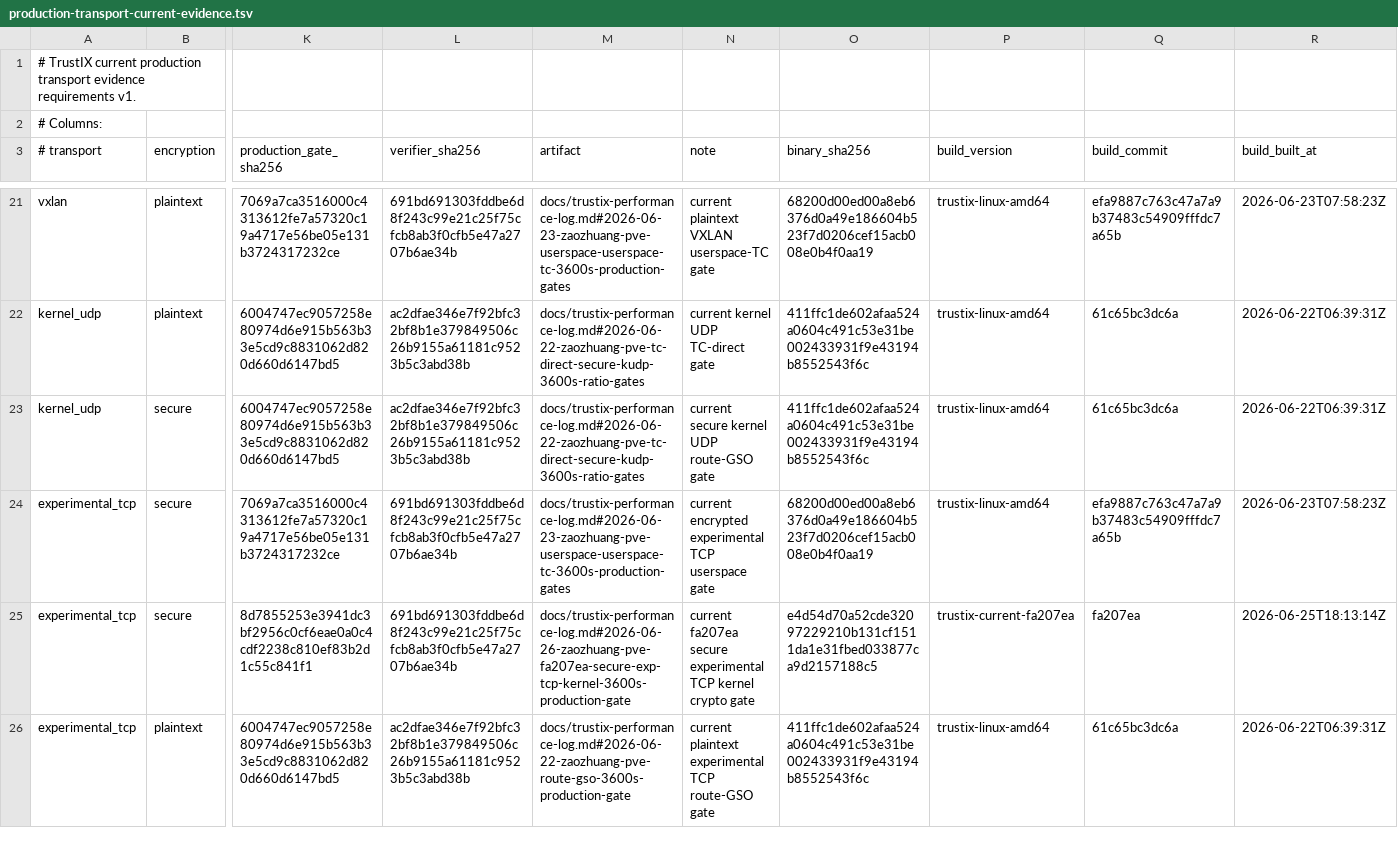
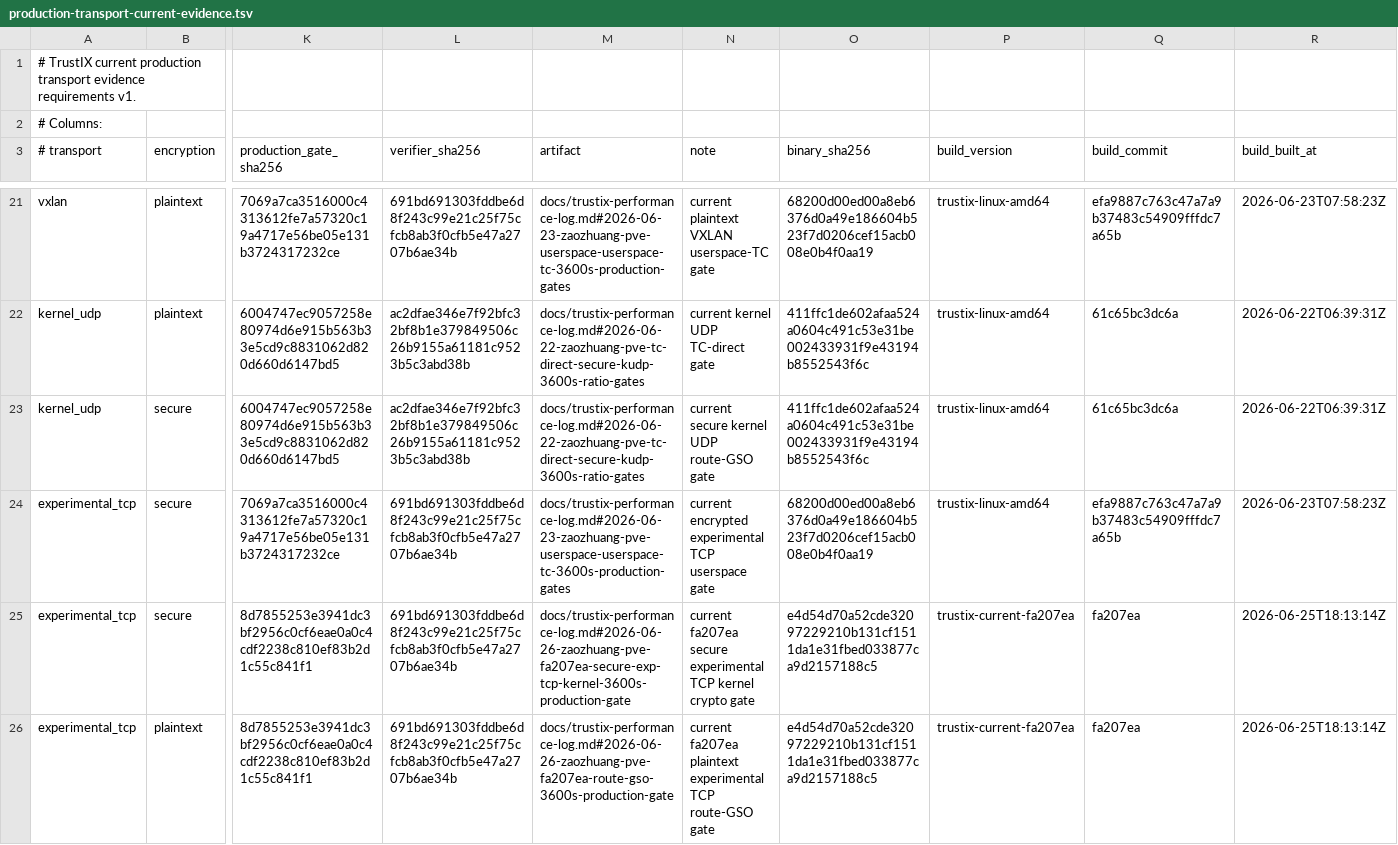
Before and after one commit to Unicode01/TrustIX, a TSV file: scripts/production-transport-current-evidence.tsv, drawn as a sheet; only a part is shown, gaps mark what is left out; the diff names each change by its address in the sheet, - before the commit and + after, or states it on an @@ line.

```diff
--- a/scripts/production-transport-current-evidence.tsv
+++ b/scripts/production-transport-current-evidence.tsv
-K26 (production_gate_sha256): 6004747ec9057258e80974d6e915b563b33e5cd9c8831062d820d660d6147bd5
+K26 (production_gate_sha256): 8d7855253e3941dc3bf2956c0cf6eae0a0c4cdf2238c810ef83b2d1c55c841f1
-L26 (verifier_sha256): ac2dfae346e7f92bfc32bf8b1e379849506c26b9155a61181c9523b5c3abd38b
+L26 (verifier_sha256): 691bd691303fddbe6d8f243c99e21c25f75cfcb8ab3f0cfb5e47a2707b6ae34b
-M26 (artifact): docs/trustix-performance-log.md#2026-06-22-zaozhuang-pve-route-gso-3600s-production-gate
+M26 (artifact): docs/trustix-performance-log.md#2026-06-26-zaozhuang-pve-fa207ea-route-gso-3600s-production-gate
-N26 (note): current plaintext experimental…
+N26 (note): current fa207ea plaintext experimental…
-O26 (binary_sha256): 411ffc1de602afaa524a0604c491c53e31be002433931f9e43194b8552543f6c
+O26 (binary_sha256): e4d54d70a52cde32097229210b131cf1511da1e31fbed033877ca9d2157188c5
-P26 (build_version): trustix-linux-amd64
+P26 (build_version): trustix-current-fa207ea
-Q26 (build_commit): 61c65bc3dc6a
+Q26 (build_commit): fa207ea
-R26 (build_built_at): 2026-06-22T06:39:31Z
+R26 (build_built_at): 2026-06-25T18:13:14Z
```
Also changed, not shown: scripts/production-transport-evidence.tsv, 2 other files.
